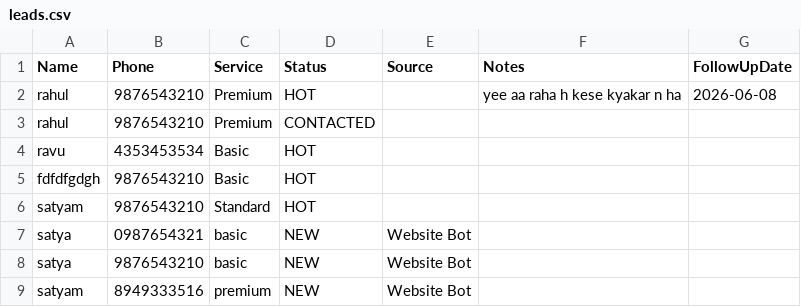
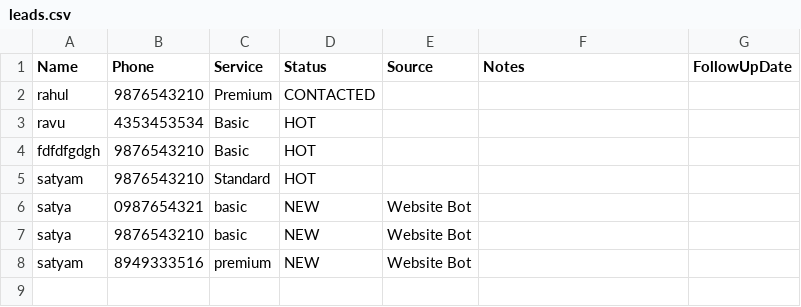
Before and after one commit to Satyamq/ai-business-bot, a CSV file: leads.csv, drawn as a sheet.

```diff
--- a/leads.csv
+++ b/leads.csv
@@ -1,3 +1,2 @@
 Name,Phone,Service,Status,Source,Notes,FollowUpDate
-rahul,9876543210,Premium,HOT,,yee aa raha h kese kyakar n ha,2026-06-08
 rahul,9876543210,Premium,CONTACTED,,,
```
Also changed, not shown: 1 other file.
